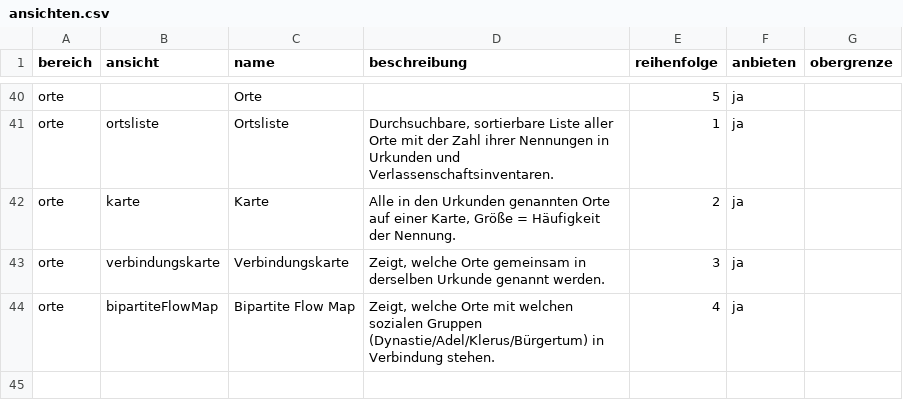
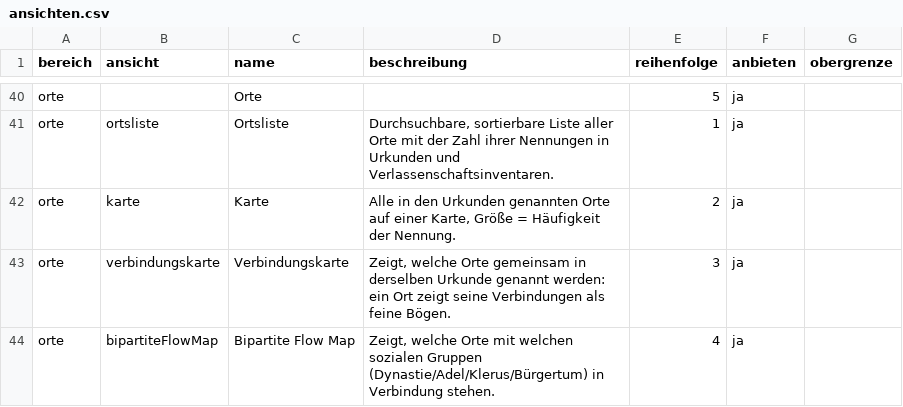
Before and after one commit to alexcapellmann-alt/Interface-Krems, a CSV file: data/ansichten.csv, drawn as a sheet; only a part is shown, gaps mark what is left out.

```diff
--- a/data/ansichten.csv
+++ b/data/ansichten.csv
@@ -42,3 +42,3 @@ orte;ortsliste;Ortsliste;Durchsuchbare, sortierbare Liste aller Orte mit der Zah
 orte;karte;Karte;Alle in den Urkunden genannten Orte auf einer Karte, Größe = Häufigkeit der Nennung.;2;ja;
-orte;verbindungskarte;Verbindungskarte;Zeigt, welche Orte gemeinsam in derselben Urkunde genannt werden.;3;ja;
+orte;verbindungskarte;Verbindungskarte;Zeigt, welche Orte gemeinsam in derselben Urkunde genannt werden: ein Ort zeigt seine Verbindungen als feine Bögen.;3;ja;
 orte;bipartiteFlowMap;Bipartite Flow Map;Zeigt, welche Orte mit welchen sozialen Gruppen (Dynastie/Adel/Klerus/Bürgertum) in Verbindung stehen.;4;ja;
```
Also changed, not shown: data/infotexte.csv, 3 other files.
